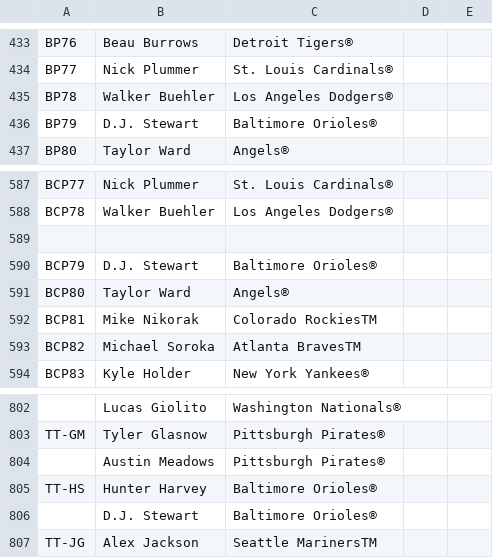
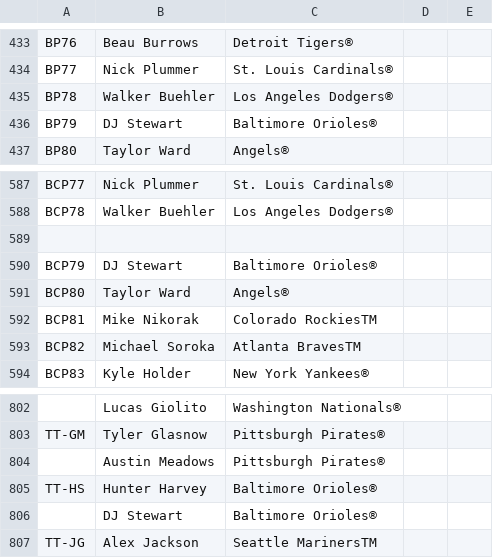
Before and after one commit to starstockmarket/card-checklists, a CSV file: 2016/baseball/2016-bowman-baseball-checklist-checklist.csv, drawn as a sheet; only a part is shown, gaps mark what is left out.

```diff
--- a/2016/baseball/2016-bowman-baseball-checklist-checklist.csv
+++ b/2016/baseball/2016-bowman-baseball-checklist-checklist.csv
@@ -435,3 +435,3 @@ BP77,Nick Plummer,St. Louis Cardinals®
 BP78,Walker Buehler,Los Angeles Dodgers®
-BP79,D.J. Stewart,Baltimore Orioles®
+BP79,DJ Stewart,Baltimore Orioles®
 BP80,Taylor Ward,Angels®
@@ -589,3 +589,3 @@ BCP78,Walker Buehler,Los Angeles Dodgers®
 
-BCP79,D.J. Stewart,Baltimore Orioles®
+BCP79,DJ Stewart,Baltimore Orioles®
 BCP80,Taylor Ward,Angels®
@@ -805,3 +805,3 @@ TT-GM,Tyler Glasnow,Pittsburgh Pirates®
 TT-HS,Hunter Harvey,Baltimore Orioles®
-,D.J. Stewart,Baltimore Orioles®
+,DJ Stewart,Baltimore Orioles®
 TT-JG,Alex Jackson,Seattle MarinersTM
```
Also changed, not shown: 2015/baseball/bb-2015-bowman-draft.csv, 2017/baseball/2017-bowman-baseball-checklist.csv, 19 other files.
